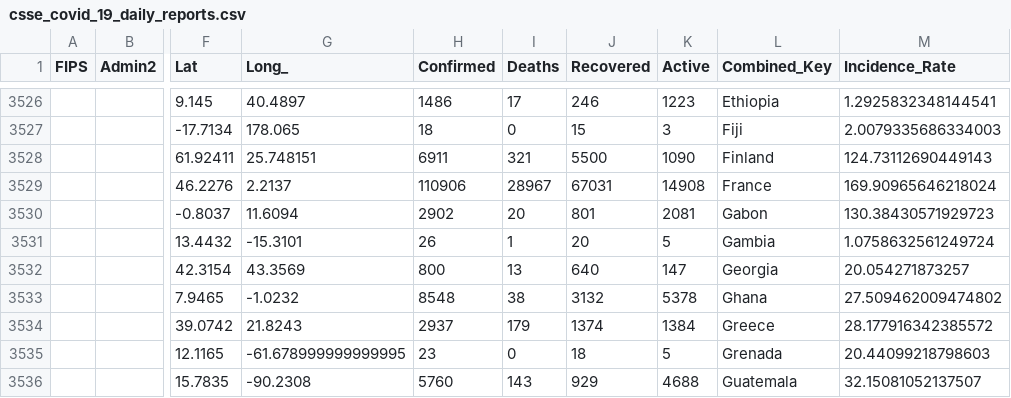
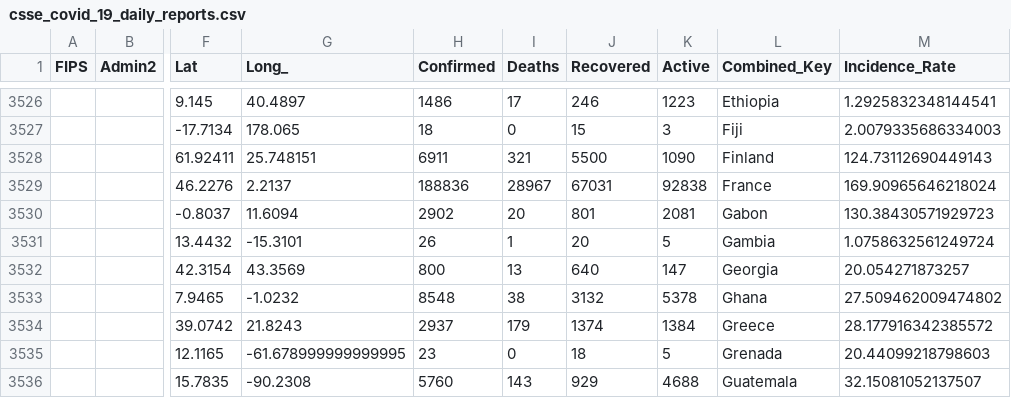
Before and after one commit to zmsp/coronavirus-json-api, a CSV file: v2/csse_covid_19_data/csse_covid_19_daily_reports.csv, drawn as a sheet; only a part is shown, gaps mark what is left out; the diff names each change by its address in the sheet, - before the commit and + after, or states it on an @@ line.

```diff
--- a/v2/csse_covid_19_data/csse_covid_19_daily_reports.csv
+++ b/v2/csse_covid_19_data/csse_covid_19_daily_reports.csv
-H3529 (Confirmed): 110906
+H3529 (Confirmed): 188836
-K3529 (Active): 14908
+K3529 (Active): 92838
```
Also changed, not shown: v2/csse_covid_19_data/time_series_covid19_confirmed_global.csv, 4 other files.
